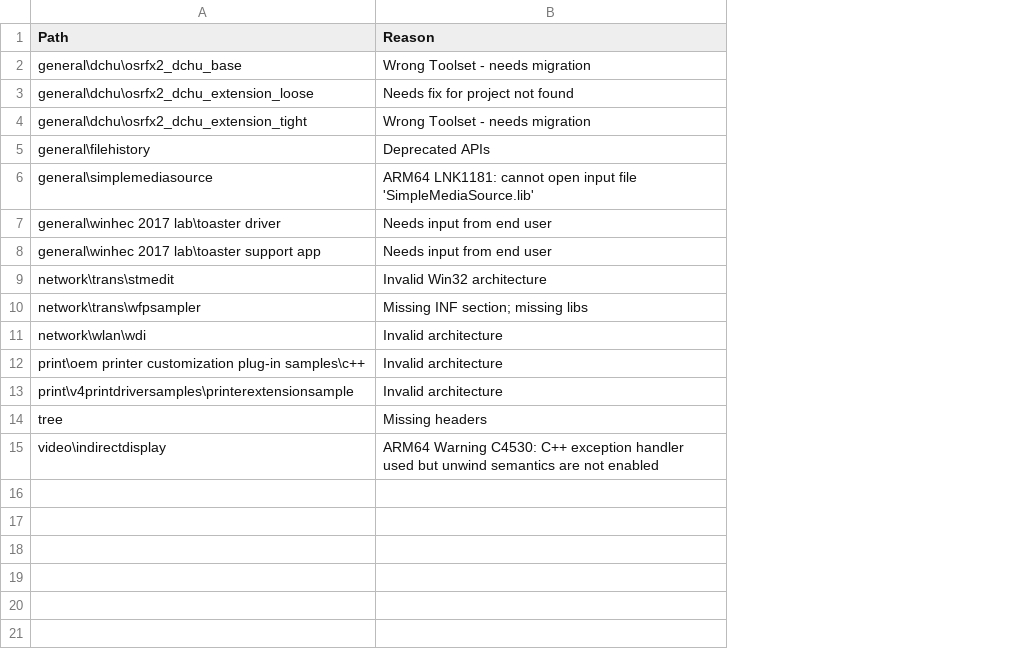
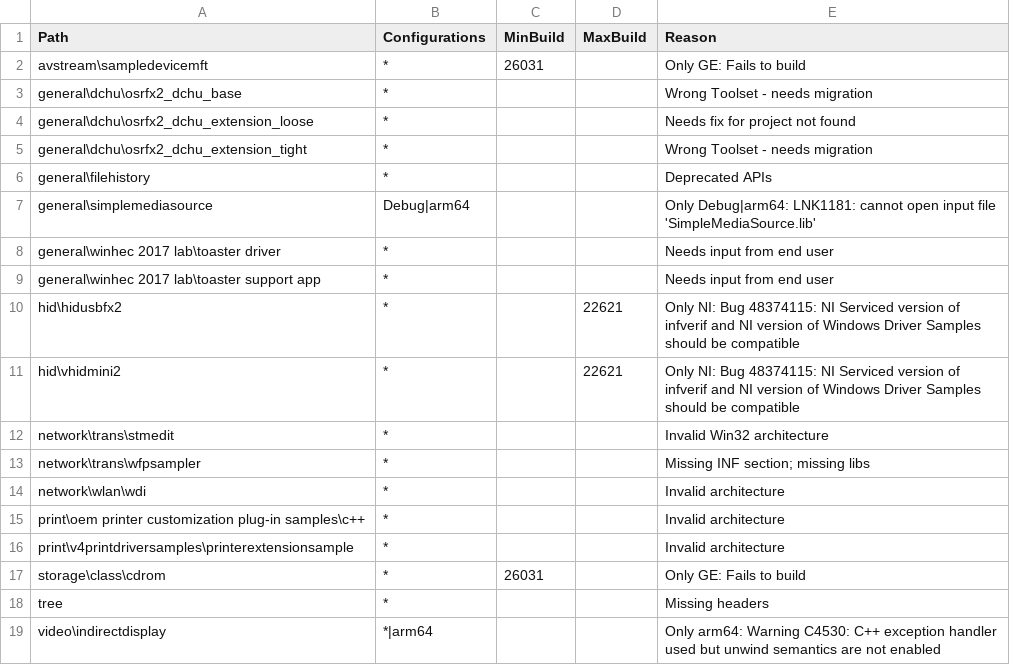
Before and after one commit to microsoft/Windows-driver-samples, a CSV file: exclusions.csv, drawn as a sheet; addresses are those after the commit; the diff names each change by its address in the sheet, - before the commit and + after, or states it on an @@ line.

Commit message:
user/jakob/partial_manual_merge_develop_to_main_fine_grained_exclusion

```diff
--- a/exclusions.csv
+++ b/exclusions.csv
+column B (Configurations), rows 3-9: * | * | * | * | Debug|arm64 | * | *; rows 12-16: all *; rows 18-19: * | *|arm64
+column C (MinBuild), empty
+column D (MaxBuild), empty
+row 2: avstream\sampledevicemft | * | 26031 |  | Only GE: Fails to build
-E7 (Reason): ARM64 LNK1181: cannot…
+E7 (Reason): Only Debug|arm64: LNK1181: cannot…
+row 10: hid\hidusbfx2 | * |  | 22621 | Only NI: Bug 48374115: NI Serviced version of infverif and NI version of Windows Driver Samples should be compatible
+row 11: hid\vhidmini2 | * |  | 22621 | Only NI: Bug 48374115: NI Serviced version of infverif and NI version of Windows Driver Samples should be compatible
+row 17: storage\class\cdrom | * | 26031 |  | Only GE: Fails to build
-E19 (Reason): ARM64 Warning C4530:…
+E19 (Reason): Only arm64: Warning C4530:…
```
Also changed, not shown: 3 other files.
